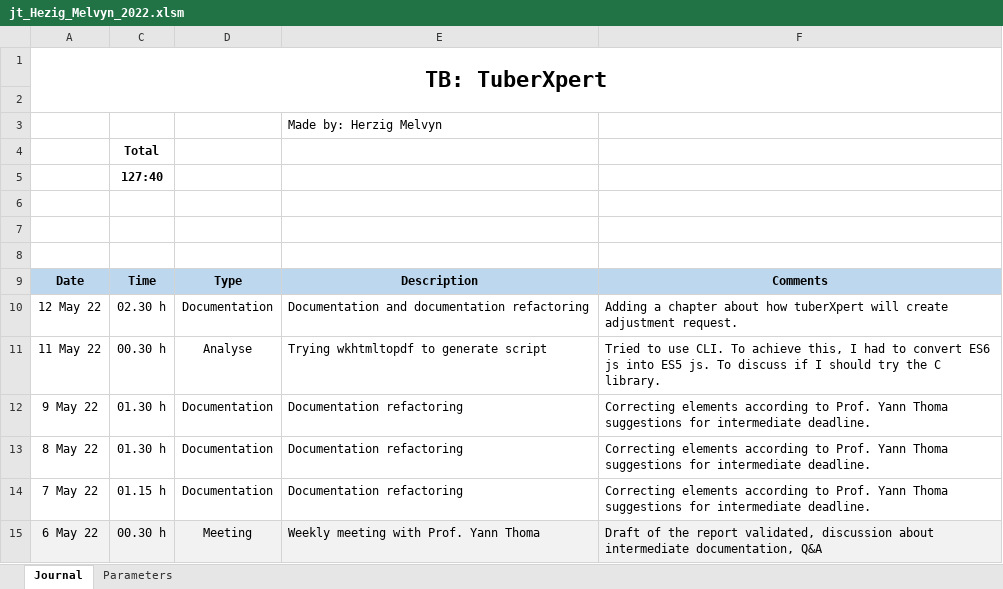
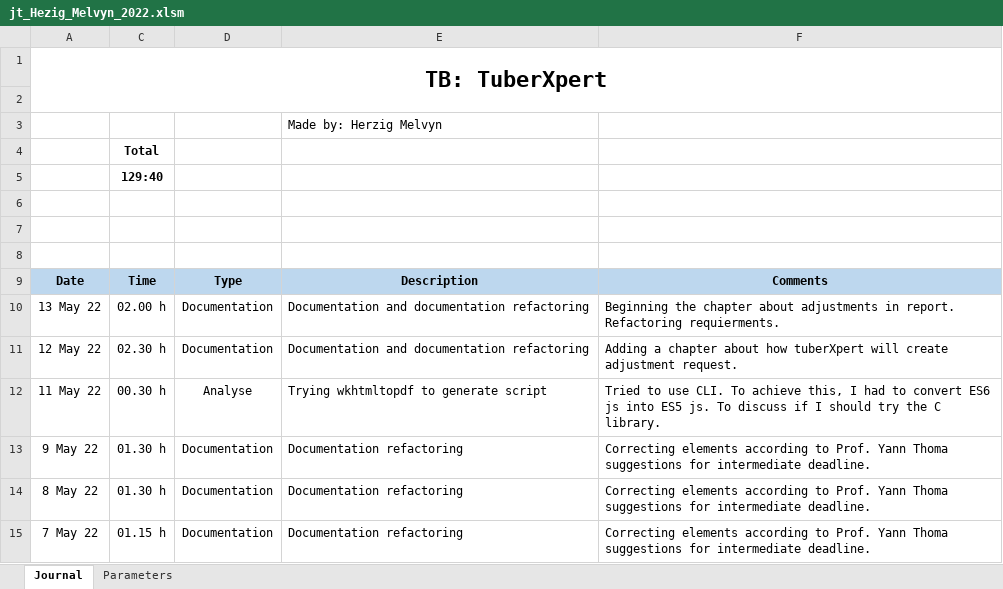
Before and after one commit to MelvynHerzig/2022-herzig, an Excel workbook: publi/jt_Hezig_Melvyn_2022.xlsm, sheet Journal, drawn as a sheet; only a part is shown; the shorter side is filled out with more unchanged rows; values as stored, in another font and other column widths than the file's, no borders; charts and pictures not drawn; the diff names each change by its address in the sheet, - before the commit and + after, or states it on an @@ line.

Commit message:
Documentation
Beginning the chapter about adjustments in report. Refactoring requierments.

```diff
--- a/publi/jt_Hezig_Melvyn_2022.xlsm (sheet Journal)
+++ b/publi/jt_Hezig_Melvyn_2022.xlsm (sheet Journal)
-C5: 127:40
+C5: 129:40
+row 10: 13 May 22 | 02.00 h | Documentation | Documentation and documentation refactoring | Beginning the chapter about adjustments in report. Refactoring requierments.
```
Also changed, not shown: hidden cells, 2 other files.
